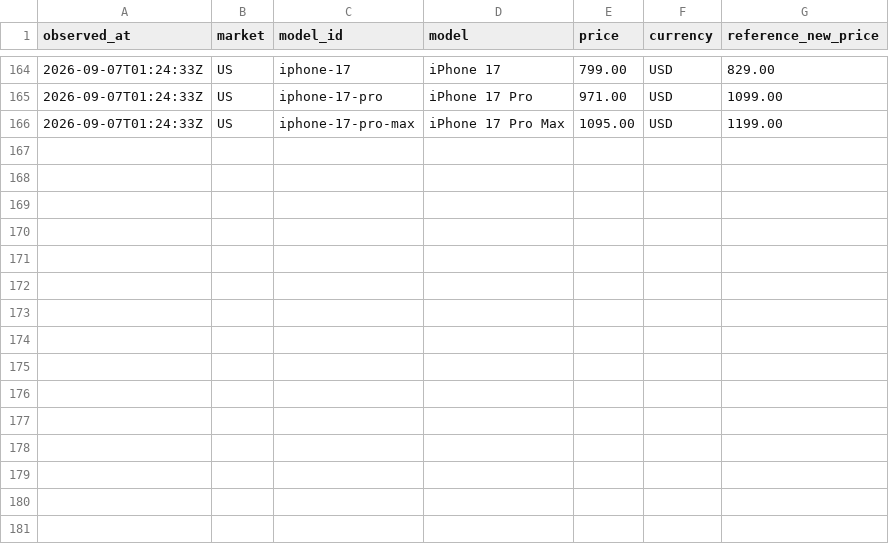
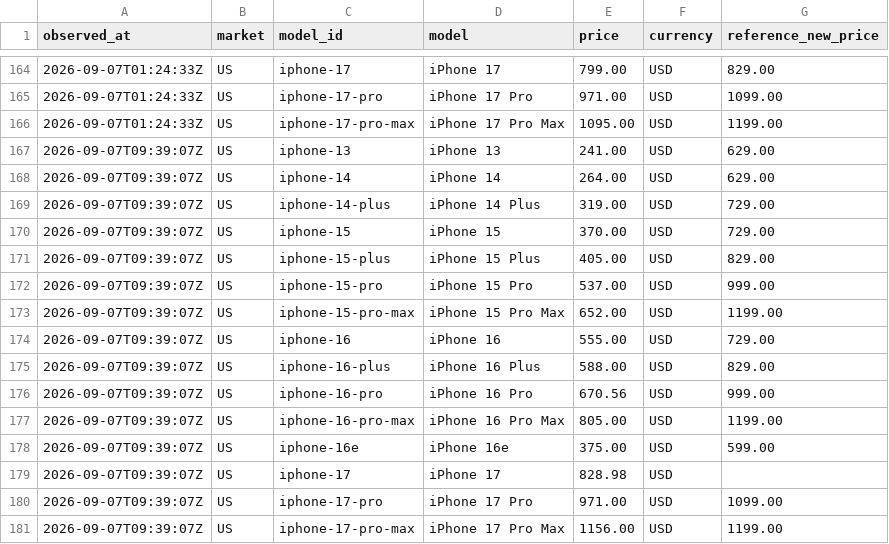
Before and after one commit to MarcoREGAD/priceradar-dataset, a CSV file: data/us/2026-09.csv, drawn as a sheet; only a part is shown, gaps mark what is left out; the diff names each change by its address in the sheet, - before the commit and + after, or states it on an @@ line.

```diff
--- a/data/us/2026-09.csv
+++ b/data/us/2026-09.csv
+row 167: 2026-09-07T09:39:07Z | US | iphone-13 | iPhone 13 | 241.00 | USD | 629.00
+row 168: 2026-09-07T09:39:07Z | US | iphone-14 | iPhone 14 | 264.00 | USD | 629.00
+row 169: 2026-09-07T09:39:07Z | US | iphone-14-plus | iPhone 14 Plus | 319.00 | USD | 729.00
+row 170: 2026-09-07T09:39:07Z | US | iphone-15 | iPhone 15 | 370.00 | USD | 729.00
+row 171: 2026-09-07T09:39:07Z | US | iphone-15-plus | iPhone 15 Plus | 405.00 | USD | 829.00
+row 172: 2026-09-07T09:39:07Z | US | iphone-15-pro | iPhone 15 Pro | 537.00 | USD | 999.00
+row 173: 2026-09-07T09:39:07Z | US | iphone-15-pro-max | iPhone 15 Pro Max | 652.00 | USD | 1199.00
+row 174: 2026-09-07T09:39:07Z | US | iphone-16 | iPhone 16 | 555.00 | USD | 729.00
+row 175: 2026-09-07T09:39:07Z | US | iphone-16-plus | iPhone 16 Plus | 588.00 | USD | 829.00
+row 176: 2026-09-07T09:39:07Z | US | iphone-16-pro | iPhone 16 Pro | 670.56 | USD | 999.00
+row 177: 2026-09-07T09:39:07Z | US | iphone-16-pro-max | iPhone 16 Pro Max | 805.00 | USD | 1199.00
+row 178: 2026-09-07T09:39:07Z | US | iphone-16e | iPhone 16e | 375.00 | USD | 599.00
+row 179: 2026-09-07T09:39:07Z | US | iphone-17 | iPhone 17 | 828.98 | USD
+row 180: 2026-09-07T09:39:07Z | US | iphone-17-pro | iPhone 17 Pro | 971.00 | USD | 1099.00
+row 181: 2026-09-07T09:39:07Z | US | iphone-17-pro-max | iPhone 17 Pro Max | 1156.00 | USD | 1199.00
```
Also changed, not shown: data/de/2026-09.csv, data/fr/2026-09.csv, 4 other files.
